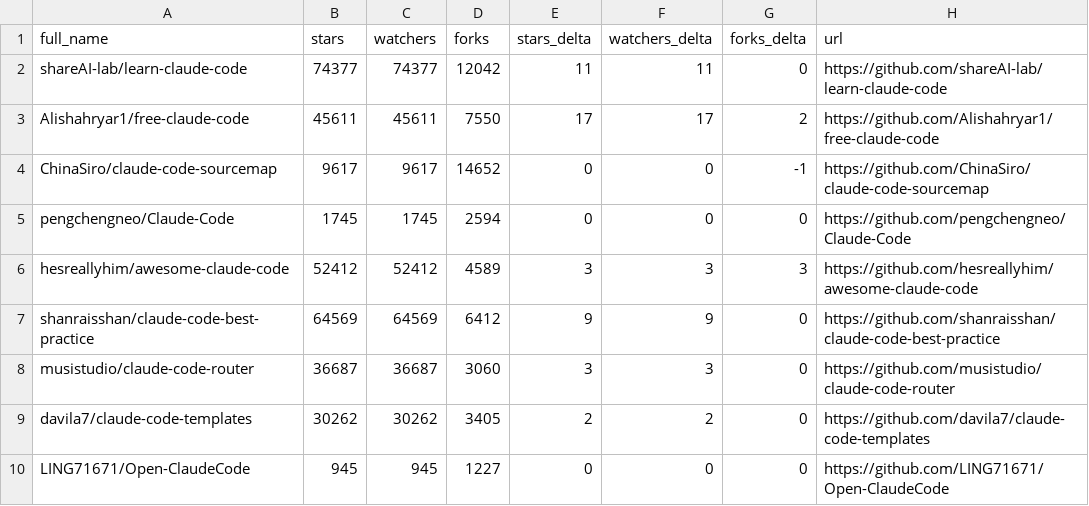
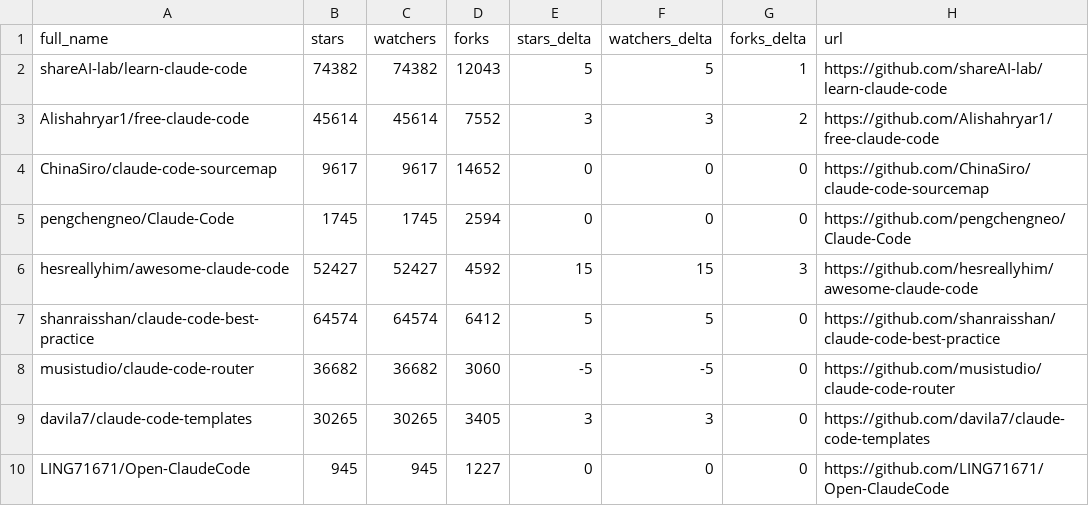
Before and after one commit to sowelswl/awesome-claude-code, a CSV file: data/repo-ticker.csv, drawn as a sheet; only a part is shown; the diff covers the shown part only.

```diff
--- a/data/repo-ticker.csv
+++ b/data/repo-ticker.csv
@@ -1,10 +1,10 @@
 full_name,stars,watchers,forks,stars_delta,watchers_delta,forks_delta,url
-shareAI-lab/learn-claude-code,74377,74377,12042,11,11,0,https://github.com/shareAI-lab/learn-claude-code
-Alishahryar1/free-claude-code,45611,45611,7550,17,17,2,https://github.com/Alishahryar1/free-claude-code
-ChinaSiro/claude-code-sourcemap,9617,9617,14652,0,0,-1,https://github.com/ChinaSiro/claude-code-sourcemap
+shareAI-lab/learn-claude-code,74382,74382,12043,5,5,1,https://github.com/shareAI-lab/learn-claude-code
+Alishahryar1/free-claude-code,45614,45614,7552,3,3,2,https://github.com/Alishahryar1/free-claude-code
+ChinaSiro/claude-code-sourcemap,9617,9617,14652,0,0,0,https://github.com/ChinaSiro/claude-code-sourcemap
 pengchengneo/Claude-Code,1745,1745,2594,0,0,0,https://github.com/pengchengneo/Claude-Code
-hesreallyhim/awesome-claude-code,52412,52412,4589,3,3,3,https://github.com/hesreallyhim/awesome-claude-code
-shanraisshan/claude-code-best-practice,64569,64569,6412,9,9,0,https://github.com/shanraisshan/claude-code-best-practice
-musistudio/claude-code-router,36687,36687,3060,3,3,0,https://github.com/musistudio/claude-code-router
-davila7/claude-code-templates,30262,30262,3405,2,2,0,https://github.com/davila7/claude-code-templates
+hesreallyhim/awesome-claude-code,52427,52427,4592,15,15,3,https://github.com/hesreallyhim/awesome-claude-code
+shanraisshan/claude-code-best-practice,64574,64574,6412,5,5,0,https://github.com/shanraisshan/claude-code-best-practice
+musistudio/claude-code-router,36682,36682,3060,-5,-5,0,https://github.com/musistudio/claude-code-router
+davila7/claude-code-templates,30265,30265,3405,3,3,0,https://github.com/davila7/claude-code-templates
 LING71671/Open-ClaudeCode,945,945,1227,0,0,0,https://github.com/LING71671/Open-ClaudeCode
```
Also changed, not shown: 3 added rows, 3 removed rows, 3 moved rows and 108 edited cells elsewhere in this file, 4 other files.
